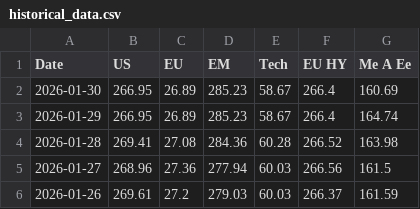
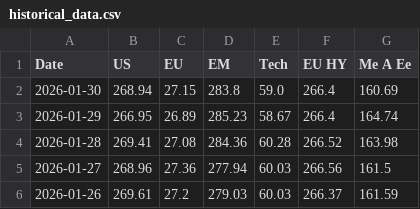
Before and after one commit to donutseater97/Sbronze, a CSV file: historical_data.csv, drawn as a sheet; only a part is shown.

```diff
--- a/historical_data.csv
+++ b/historical_data.csv
@@ -1,3 +1,3 @@
 Date,US,EU,EM,Tech,EU HY,Me A Ee
-2026-01-30,266.95,26.89,285.23,58.67,266.4,160.69
+2026-01-30,268.94,27.15,283.8,59.0,266.4,160.69
 2026-01-29,266.95,26.89,285.23,58.67,266.4,164.74
```
